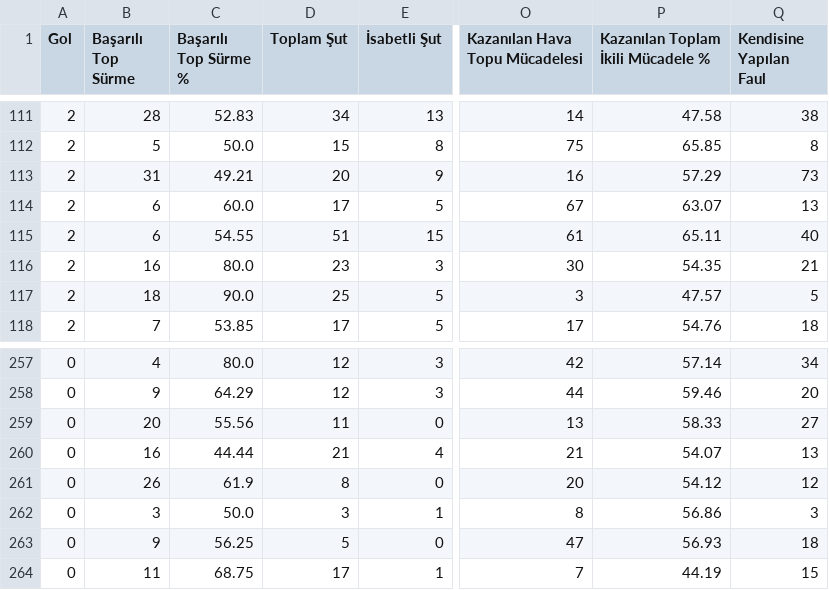
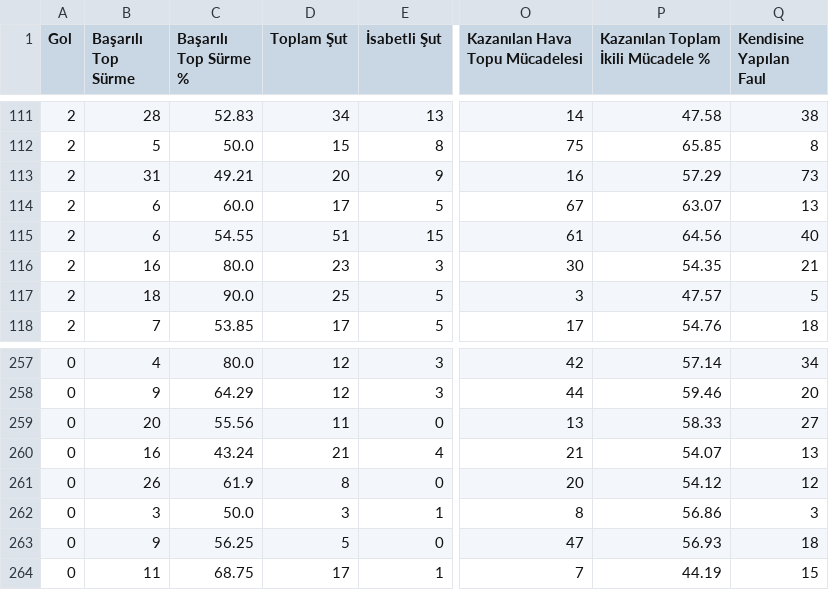
Before and after one commit to scatterradarcsv/csv_scatter_radar_total_noPos, a CSV file: midfielders.csv, drawn as a sheet; only a part is shown, gaps mark what is left out; the diff covers the shown part only; the diff names each change by its address in the sheet, - before the commit and + after, or states it on an @@ line.

```diff
--- a/midfielders.csv
+++ b/midfielders.csv
-P115: 65.11
+P115: 64.56
-C260 (Başarılı Top Sürme %): 44.44
+C260 (Başarılı Top Sürme %): 43.24
```
Also changed, not shown: 41 edited cells elsewhere in this file.
